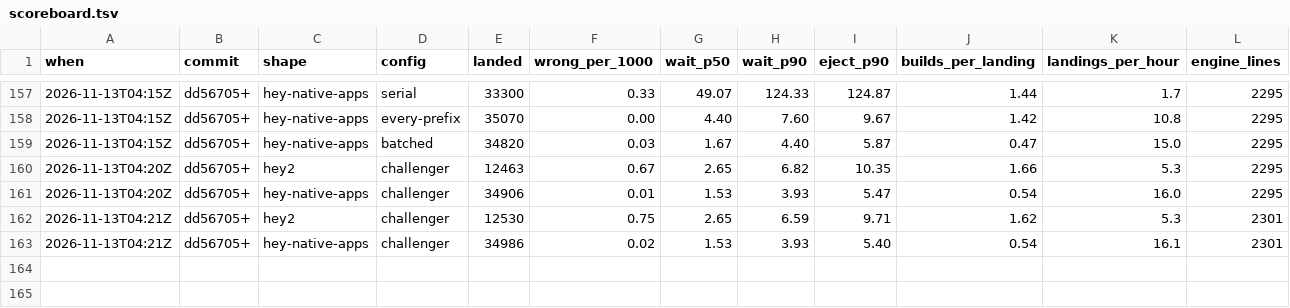
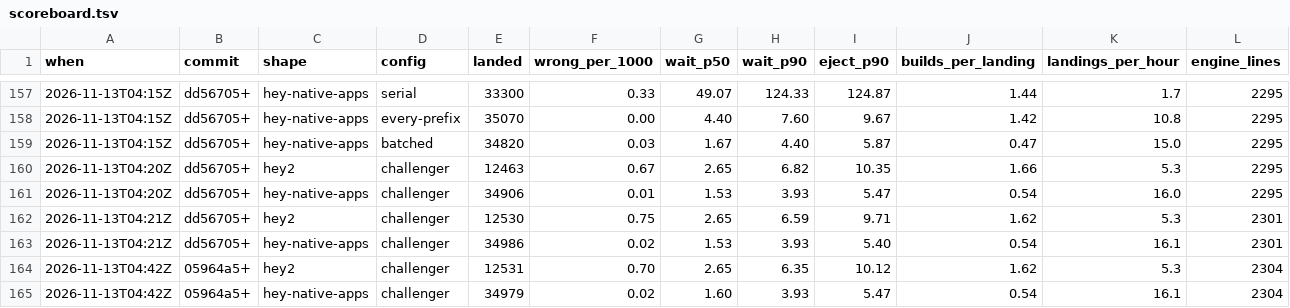
Before and after one commit to basecamp/banyan, a TSV file: eval/scoreboard.tsv, drawn as a sheet; only a part is shown, gaps mark what is left out; rows hold the shown columns only; the diff names each change by its address in the sheet, - before the commit and + after, or states it on an @@ line.

Commit message:
Blame only on rounds read whole
v0.3.1 read a running round's passes at once, and with them could blame a
pull request on a later round while the running one had yet to say whether
that still held. So whether it was blamed turned on which build reported
first. An ejection's three builds now all lie in rounds read whole, as they
did before v0.3.1. Found by an outside read of the pin, before any
repository ran v0.3.1.

```diff
--- a/eval/scoreboard.tsv
+++ b/eval/scoreboard.tsv
+row 164: 2026-11-13T04:42Z | 05964a5+ | hey2 | challenger | 12531 | 0.70 | 2.65 | 6.35 | 10.12 | 1.62 | 5.3 | 2304
+row 165: 2026-11-13T04:42Z | 05964a5+ | hey-native-apps | challenger | 34979 | 0.02 | 1.60 | 3.93 | 5.47 | 0.54 | 16.1 | 2304
```
Also changed, not shown: 2 other files.
